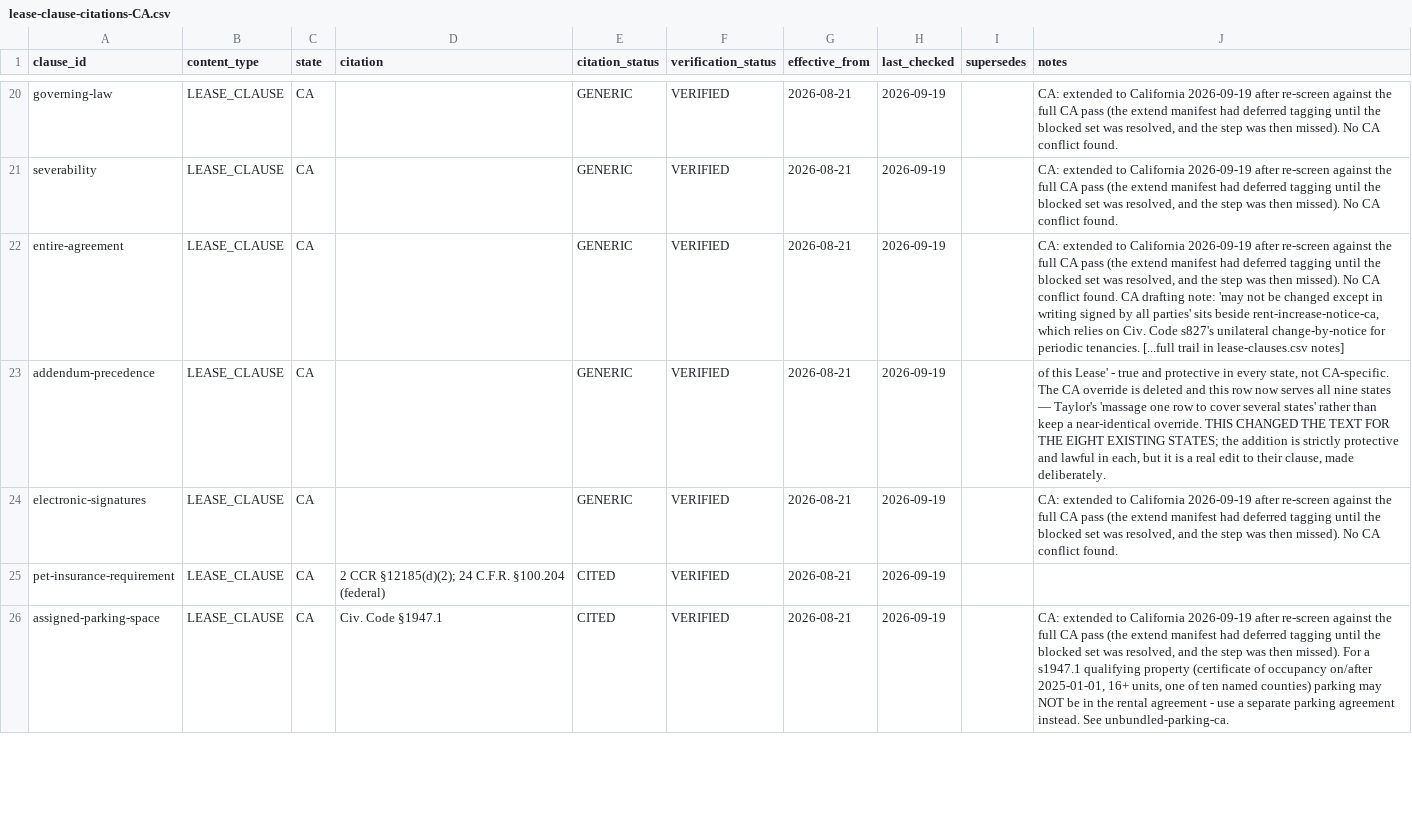
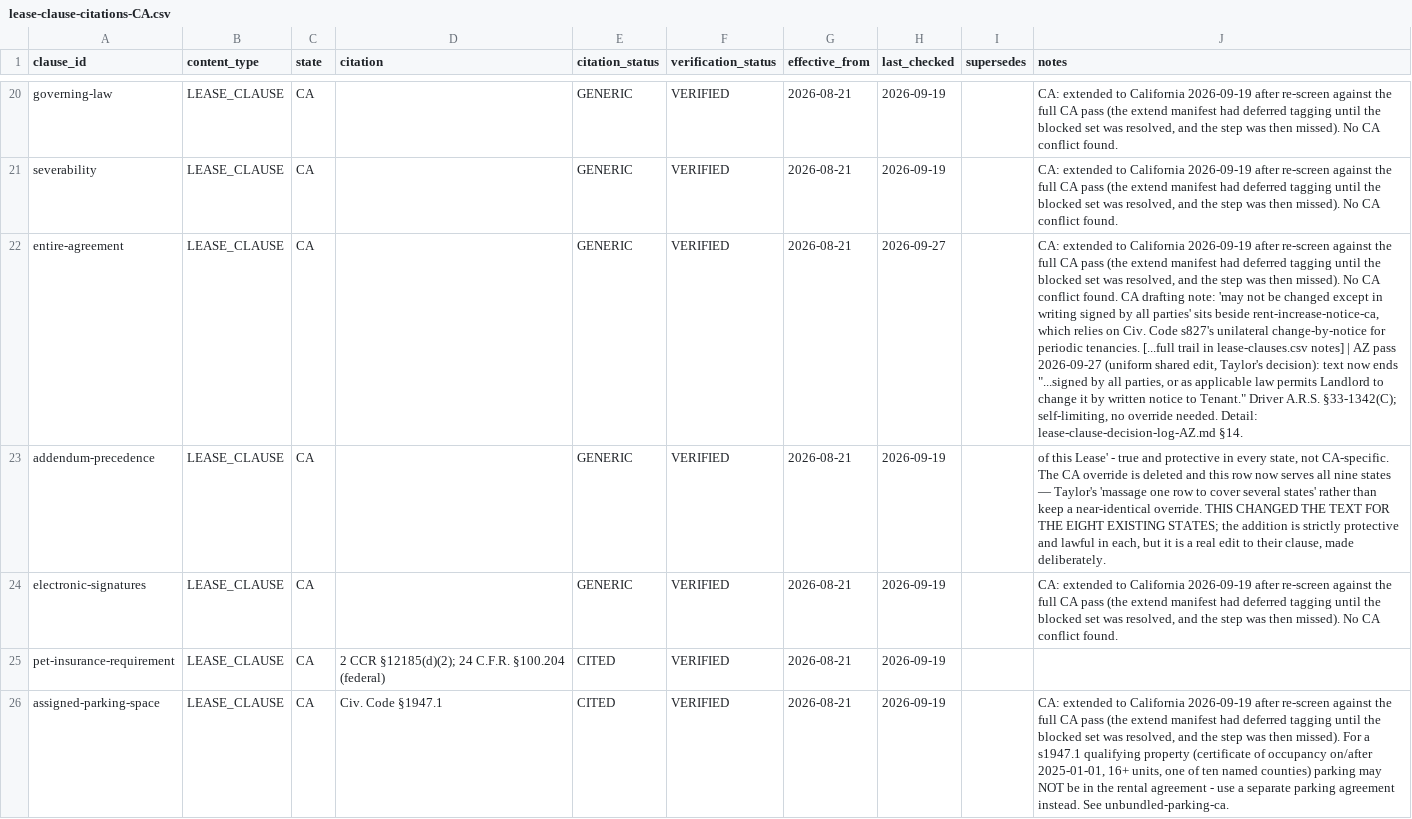
Before and after one commit to tsteinbaugh/property-manager-landlord-app, a CSV file: lease-clause-citations-CA.csv, drawn as a sheet; only a part is shown, gaps mark what is left out; the diff covers the shown part only; the diff names each change by its address in the sheet, - before the commit and + after, or states it on an @@ line.

```diff
--- a/lease-clause-citations-CA.csv
+++ b/lease-clause-citations-CA.csv
-H22 (last_checked): 2026-09-19
+H22 (last_checked): 2026-09-27
-J22 (notes): …lease-clauses.csv notes]
+J22 (notes): …lease-clauses.csv notes] | AZ pass 2026-09-27 (uniform shared edit, Taylor's decision): text now ends "...signed by all parties, or as applicable law permits Landlord to change it by written notice to Tenant." Driver A.R.S. §33-1342(C); self-limiting, no override needed. Detail: lease-clause-decision-log-AZ.md §14.
```
Also changed, not shown: 1 added row elsewhere in this file, lease-clause-citations-CO.csv, lease-clause-citations-KS.csv, 32 other files.
